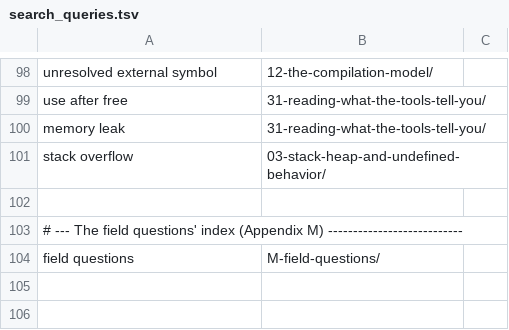
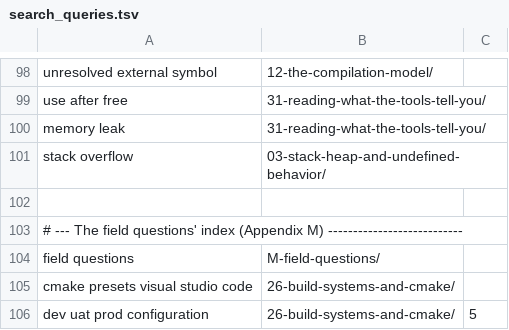
Before and after one commit to mkhomutov/going-unmanaged, a TSV file: scripts/search_queries.tsv, drawn as a sheet; only a part is shown, gaps mark what is left out.

```diff
--- a/scripts/search_queries.tsv
+++ b/scripts/search_queries.tsv
@@ -104 +104,3 @@ stack overflow	03-stack-heap-and-undefined-behavior/
 field questions	M-field-questions/
+cmake presets visual studio code	26-build-systems-and-cmake/
+dev uat prod configuration	26-build-systems-and-cmake/	5
```
Also changed, not shown: 3 other files.
